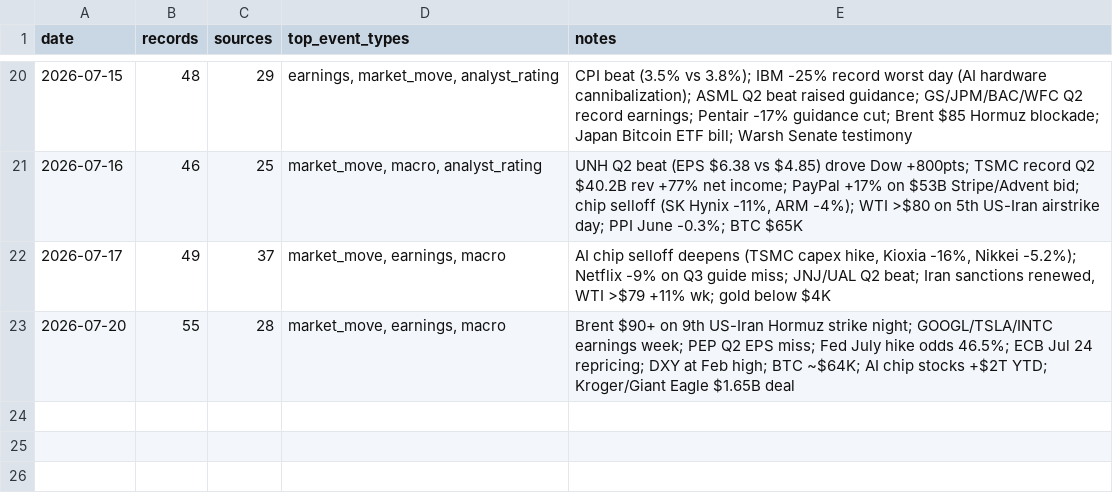
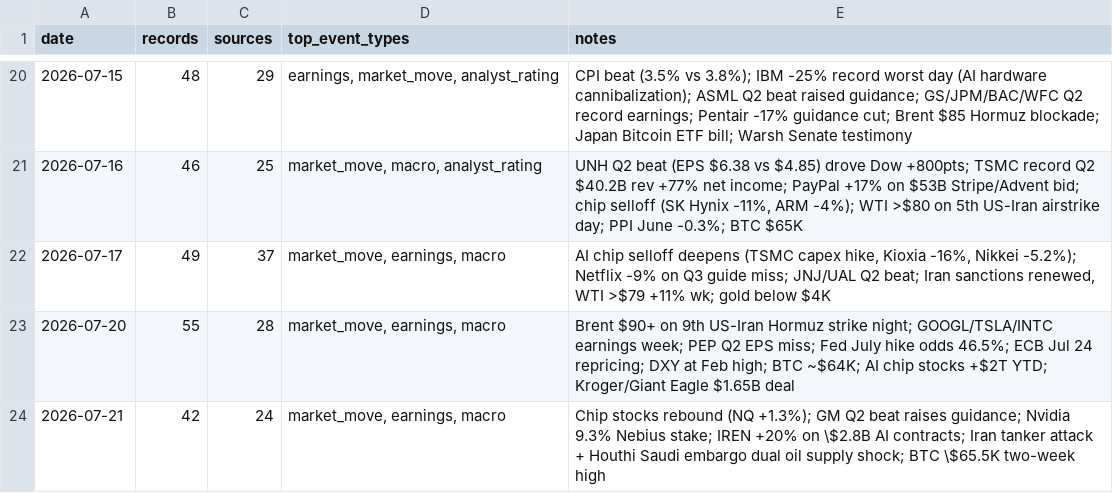
Before and after one commit to Steve8323/stock-news-corpus, a CSV file: data/INDEX.csv, drawn as a sheet; only a part is shown, gaps mark what is left out.

Commit message:
data: 2026-07-21 market scrape (42 records)

```diff
--- a/data/INDEX.csv
+++ b/data/INDEX.csv
@@ -23 +23,2 @@ date,records,sources,top_event_types,notes
 2026-07-20,55,28,"market_move, earnings, macro","Brent $90+ on 9th US-Iran Hormuz strike night; GOOGL/TSLA/INTC earnings week; PEP Q2 EPS miss; Fed July hike odds 46.5%; ECB Jul 24 repricing; DXY at Feb high; BTC ~$64K; AI chip stocks +$2T YTD; Kroger/Giant Eagle $1.65B deal"
+2026-07-21,42,24,"market_move, earnings, macro","Chip stocks rebound (NQ +1.3%); GM Q2 beat raises guidance; Nvidia 9.3% Nebius stake; IREN +20% on \$2.8B AI contracts; Iran tanker attack + Houthi Saudi embargo dual oil supply shock; BTC \$65.5K two-week high"
```
Also changed, not shown: 1 other file.
